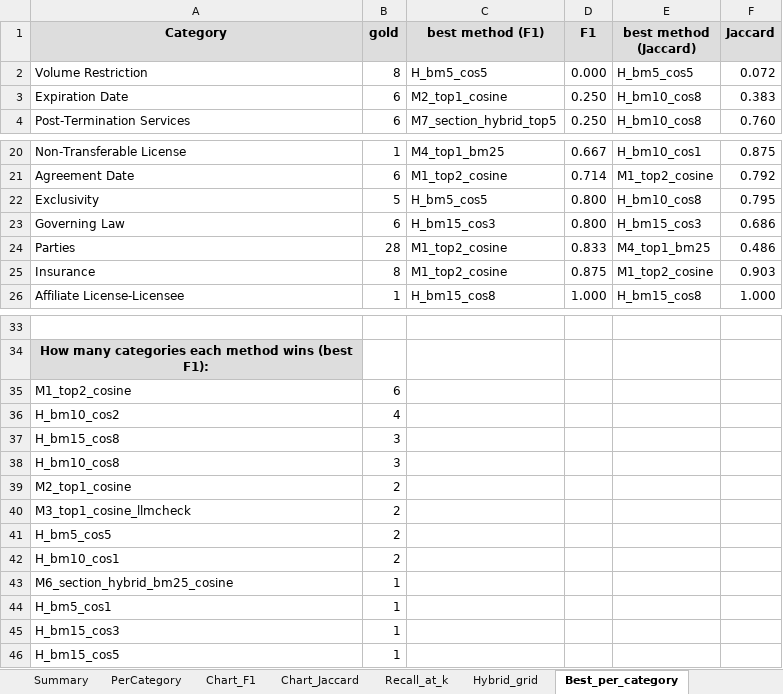
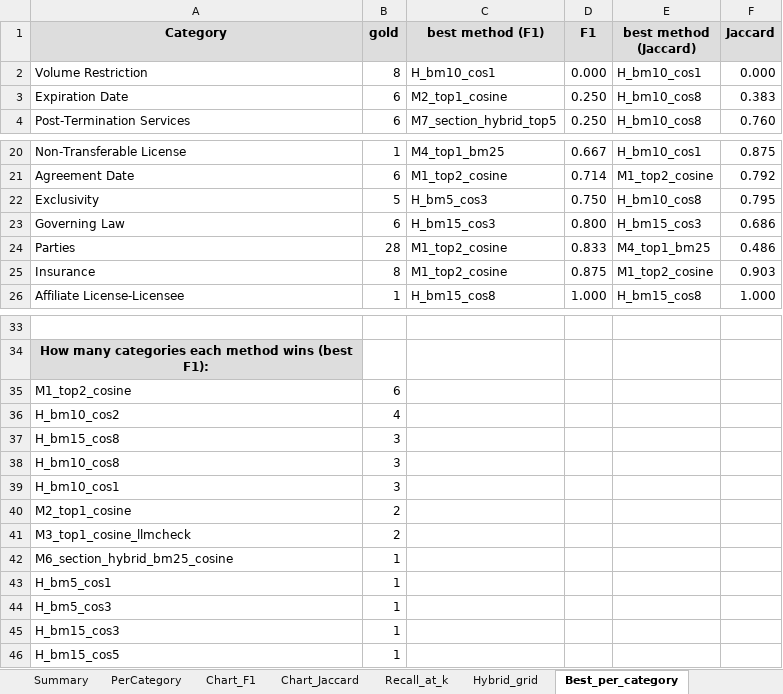
Before and after one commit to DanielNg0729/cuad, an Excel workbook: RAG_Research/Result6/evaluation_by_category.xlsx, sheet Best_per_category, drawn as a sheet; only a part is shown, gaps mark what is left out; values as stored, in another font and other column widths than the file's, no borders; removed rows and columns are numbered as before the commit, all else as after; the diff names each change by its address in the sheet, - before the commit and + after, or states it on an @@ line.

Commit message:
Result6: drop degenerate hybrid H_bm5_cos5; best F1 back to M1 (0.426)
A "hybrid" whose cosine-k equals the BM25 prefilter (BM25->5 then cosine->5)
returns exactly the BM25 top-k set -- the rerank is a no-op -- so it is not a
hybrid at all. H_bm5_cos5 was such a config and was misleadingly the top scorer.

Removed the run and regenerated the derived artifacts (summary.json,
master_summary, best_per_category, Excel). With it gone the best method is
M1 (markdown top-2 cosine, F1 0.426); best genuine hybrids are the k=8 runs
(H_bm15_cos8 0.417, H_bm10_cos8 0.413). SUMMARY.md updated to explain and
reflect this.

Signed-off-by: Daniel Nguyen <danielnguyenh07@gmail.com>

```diff
--- a/RAG_Research/Result6/evaluation_by_category.xlsx (sheet Best_per_category)
+++ b/RAG_Research/Result6/evaluation_by_category.xlsx (sheet Best_per_category)
-C2 (best method (F1)): H_bm5_cos5
+C2 (best method (F1)): H_bm10_cos1
-E2 (best method (Jaccard)): H_bm5_cos5
+E2 (best method (Jaccard)): H_bm10_cos1
-F2 (Jaccard): 0.072
+F2 (Jaccard): 0.000
-C22 (best method (F1)): H_bm5_cos5
+C22 (best method (F1)): H_bm5_cos3
-D22 (F1): 0.800
+D22 (F1): 0.750
+row 39: H_bm10_cos1 | 3
-row 41: H_bm5_cos5 | 2
-row 42: H_bm10_cos1 | 2
+row 44: H_bm5_cos3 | 1
```
Also changed, not shown: sheet Master_summary, sheet Hybrid_grid, sheet Recall_at_k, charts or pictures, 7 other files.
